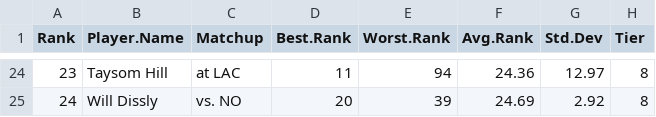
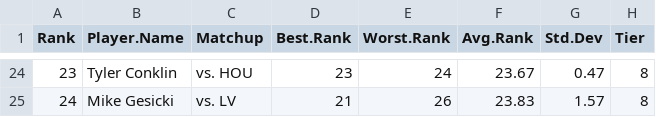
Before and after one commit to makoncline/fantasy-tiers, a CSV file: public/data/rankings/TE-std-rankings-raw.csv, drawn as a sheet; only a part is shown, gaps mark what is left out; the diff covers the shown part only.

```diff
--- a/public/data/rankings/TE-std-rankings-raw.csv
+++ b/public/data/rankings/TE-std-rankings-raw.csv
@@ -24,2 +24,2 @@
-23,"Taysom Hill","at LAC",11,94,24.36,12.97,"8"
-24,"Will Dissly","vs. NO",20,39,24.69,2.92,"8"
+23,"Tyler Conklin","vs. HOU",23,24,23.67,0.47,"8"
+24,"Mike Gesicki","vs. LV",21,26,23.83,1.57,"8"
```
Also changed, not shown: 127 edited cells elsewhere in this file, public/data/rankings/FLEX-half-rankings-raw.csv, public/data/rankings/FLEX-ppr-rankings-raw.csv, 49 other files.
